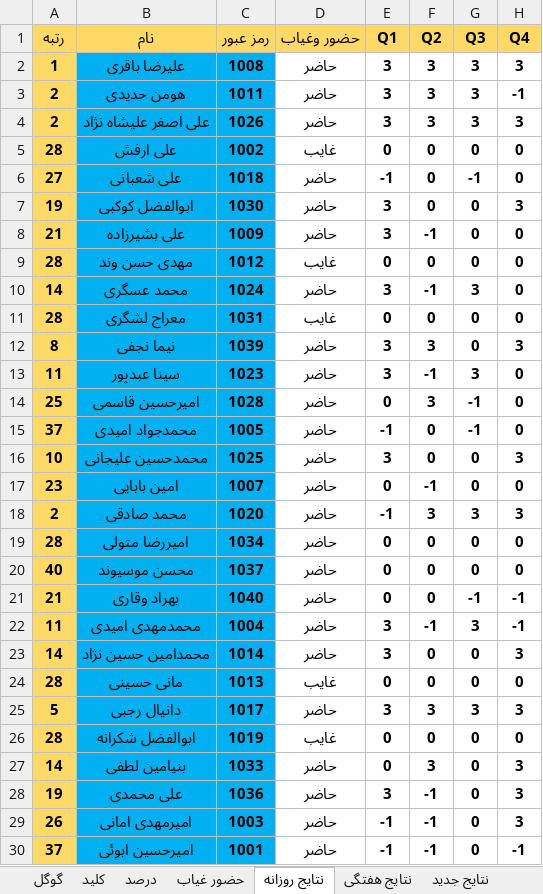
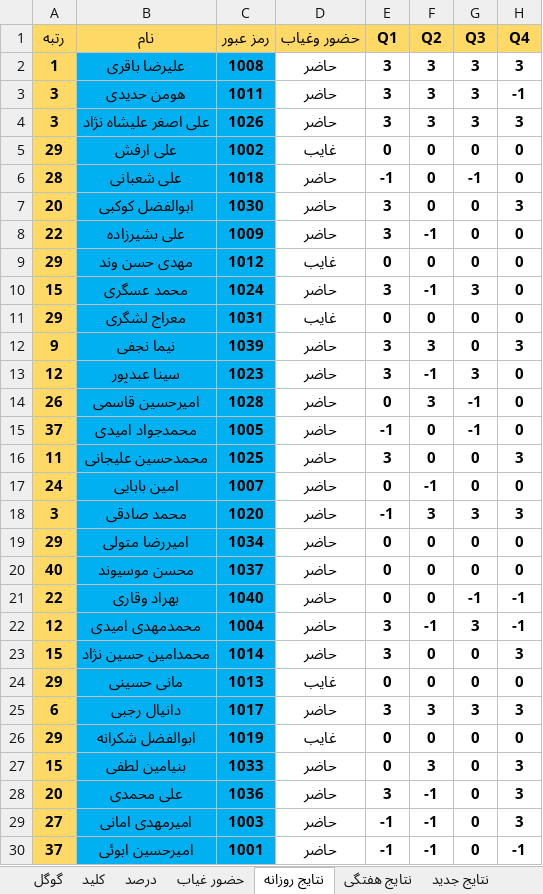
Before and after one commit to hengams/Quiz, an Excel workbook: week 6/ریاضی/Skale(V3.6).xlsx, sheet نتایج روزانه, drawn as a sheet; only a part is shown; values as stored, in another font and other column widths than the file's, no borders; conditional formats not drawn; the diff covers the shown part only; the diff names each change by its address in the sheet, - before the commit and + after, or states it on an @@ line.

```diff
--- a/week 6/ریاضی/Skale(V3.6).xlsx (sheet نتایج روزانه)
+++ b/week 6/ریاضی/Skale(V3.6).xlsx (sheet نتایج روزانه)
-A3:A4 (رتبه): 2
+A3:A4 (رتبه): 3
-A5 (رتبه): 28
+A5 (رتبه): 29
-A6 (رتبه): 27
+A6 (رتبه): 28
-A7 (رتبه): 19
+A7 (رتبه): 20
-A8 (رتبه): 21
+A8 (رتبه): 22
-A9 (رتبه): 28
+A9 (رتبه): 29
-A10 (رتبه): 14
+A10 (رتبه): 15
-A11 (رتبه): 28
+A11 (رتبه): 29
-A12 (رتبه): 8
+A12 (رتبه): 9
-A13 (رتبه): 11
+A13 (رتبه): 12
-A14 (رتبه): 25
+A14 (رتبه): 26
-A16 (رتبه): 10
+A16 (رتبه): 11
-A17 (رتبه): 23
+A17 (رتبه): 24
-A18 (رتبه): 2
+A18 (رتبه): 3
-A19 (رتبه): 28
+A19 (رتبه): 29
-A21 (رتبه): 21
+A21 (رتبه): 22
-A22 (رتبه): 11
+A22 (رتبه): 12
-A23 (رتبه): 14
+A23 (رتبه): 15
-A24 (رتبه): 28
+A24 (رتبه): 29
-A25 (رتبه): 5
+A25 (رتبه): 6
-A26 (رتبه): 28
+A26 (رتبه): 29
-A27 (رتبه): 14
+A27 (رتبه): 15
-A28 (رتبه): 19
+A28 (رتبه): 20
-A29 (رتبه): 26
+A29 (رتبه): 27
```
Also changed, not shown: 22 edited cells elsewhere in this sheet, sheet نتایج جدید, sheet درصد, sheet گوگل, sheet حضور غیاب, sheet نتایج هفتگی, formulas that keep their value, week 6/هفتگی/هفتگی.xlsx.
